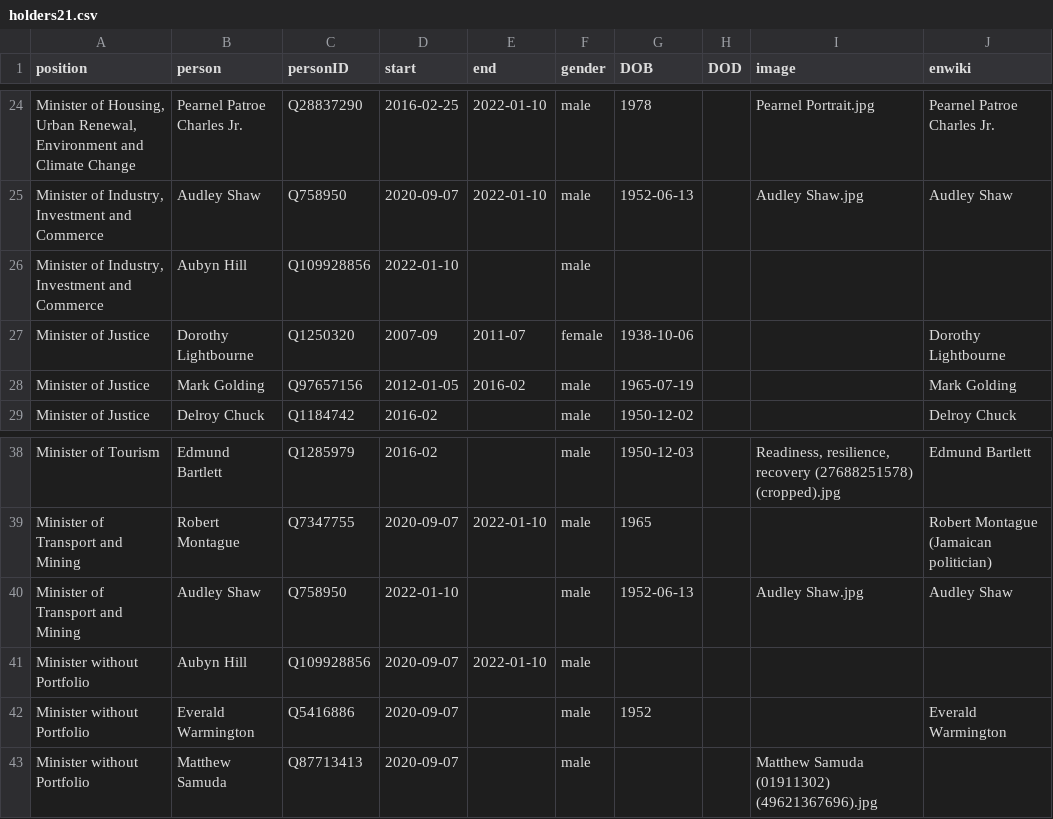
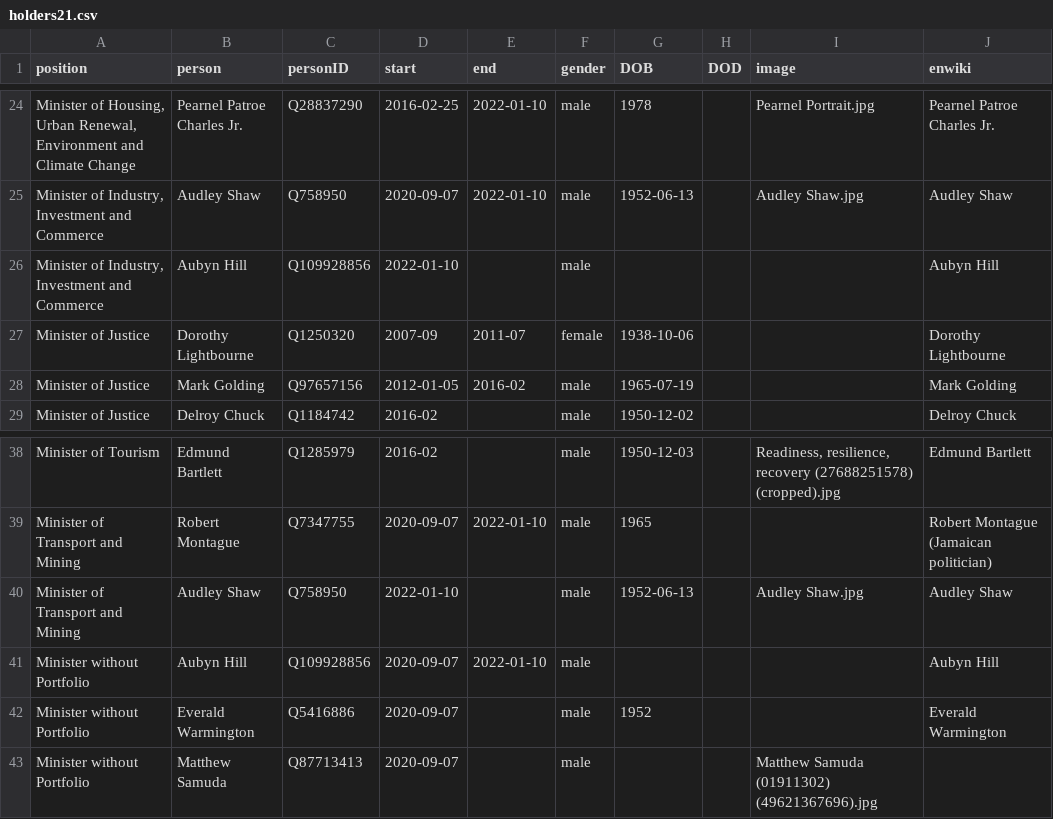
Before and after one commit to every-politician-scrapers/jamaica-ministers, a CSV file: html/holders21.csv, drawn as a sheet; only a part is shown, gaps mark what is left out; the diff names each change by its address in the sheet, - before the commit and + after, or states it on an @@ line.

```diff
--- a/html/holders21.csv
+++ b/html/holders21.csv
-J26 (enwiki): (empty)
+J26 (enwiki): Aubyn Hill
-J41 (enwiki): (empty)
+J41 (enwiki): Aubyn Hill
```
Also changed, not shown: html/current.csv.
